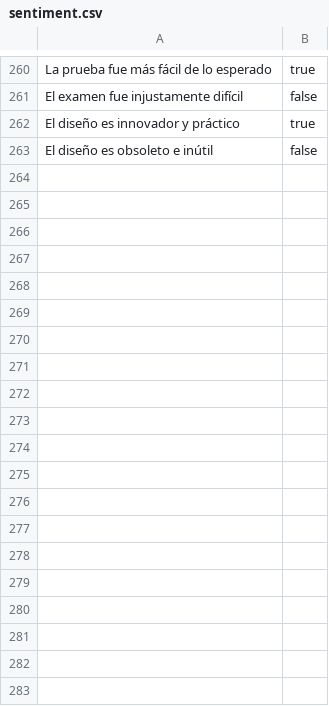
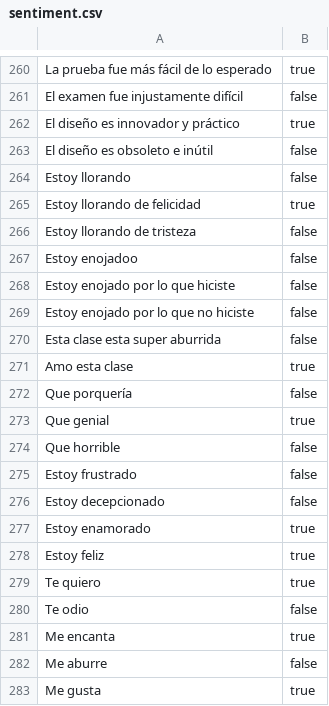
Before and after one commit to DairaDoo/SentimentScope-API, a CSV file: Data/sentiment.csv, drawn as a sheet; only a part is shown, gaps mark what is left out; the diff covers the shown part only; the diff names each change by its address in the sheet, - before the commit and + after, or states it on an @@ line.

```diff
--- a/Data/sentiment.csv
+++ b/Data/sentiment.csv
+row 264: Estoy llorando | false
+row 265: Estoy llorando de felicidad | true
+row 266: Estoy llorando de tristeza | false
+row 267: Estoy enojadoo | false
+row 268: Estoy enojado por lo que hiciste | false
+row 269: Estoy enojado por lo que no hiciste | false
+row 270: Esta clase esta super aburrida | false
+row 271: Amo esta clase | true
+row 272: Que porquería | false
+row 273: Que genial | true
+row 274: Que horrible | false
+row 275: Estoy frustrado | false
+row 276: Estoy decepcionado | false
+row 277: Estoy enamorado | true
+row 278: Estoy feliz | true
+row 279: Te quiero | true
+row 280: Te odio | false
+row 281: Me encanta | true
+row 282: Me aburre | false
+row 283: Me gusta | true
```
Also changed, not shown: 29 added rows elsewhere in this file, bin/Debug/net9.0/Data/sentiment.csv, 12 other files.
